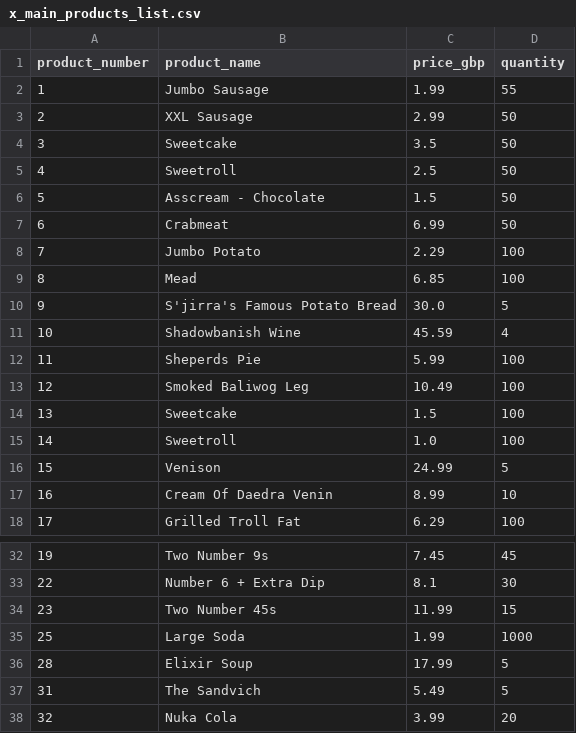
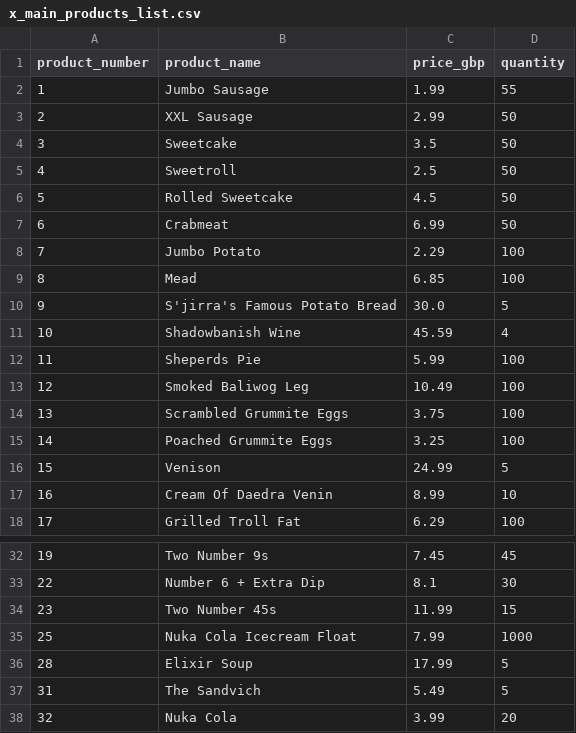
Before and after one commit to ceefar/CafeCrud, a CSV file: x_main_products_list.csv, drawn as a sheet; only a part is shown, gaps mark what is left out.

Commit message:
main menu save fix and ig some other random things

```diff
--- a/x_main_products_list.csv
+++ b/x_main_products_list.csv
@@ -5,3 +5,3 @@ product_number,product_name,price_gbp,quantity
 4,Sweetroll,2.5,50
-5,Asscream - Chocolate,1.5,50
+5,Rolled Sweetcake,4.5,50
 6,Crabmeat,6.99,50
@@ -13,4 +13,4 @@ product_number,product_name,price_gbp,quantity
 12,Smoked Baliwog Leg,10.49,100
-13,Sweetcake,1.5,100
-14,Sweetroll,1.0,100
+13,Scrambled Grummite Eggs,3.75,100
+14,Poached Grummite Eggs,3.25,100
 15,Venison,24.99,5
@@ -34,3 +34,3 @@ product_number,product_name,price_gbp,quantity
 23,Two Number 45s,11.99,15
-25,Large Soda,1.99,1000
+25,Nuka Cola Icecream Float,7.99,1000
 28,Elixir Soup,17.99,5
```
Also changed, not shown: 3 other files.
